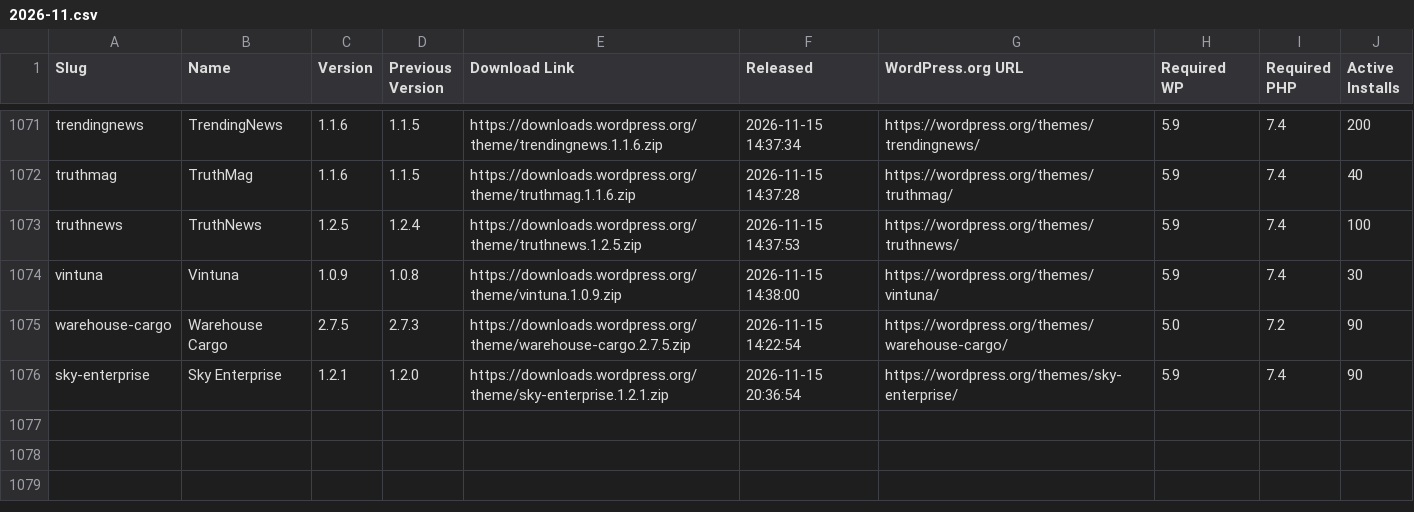
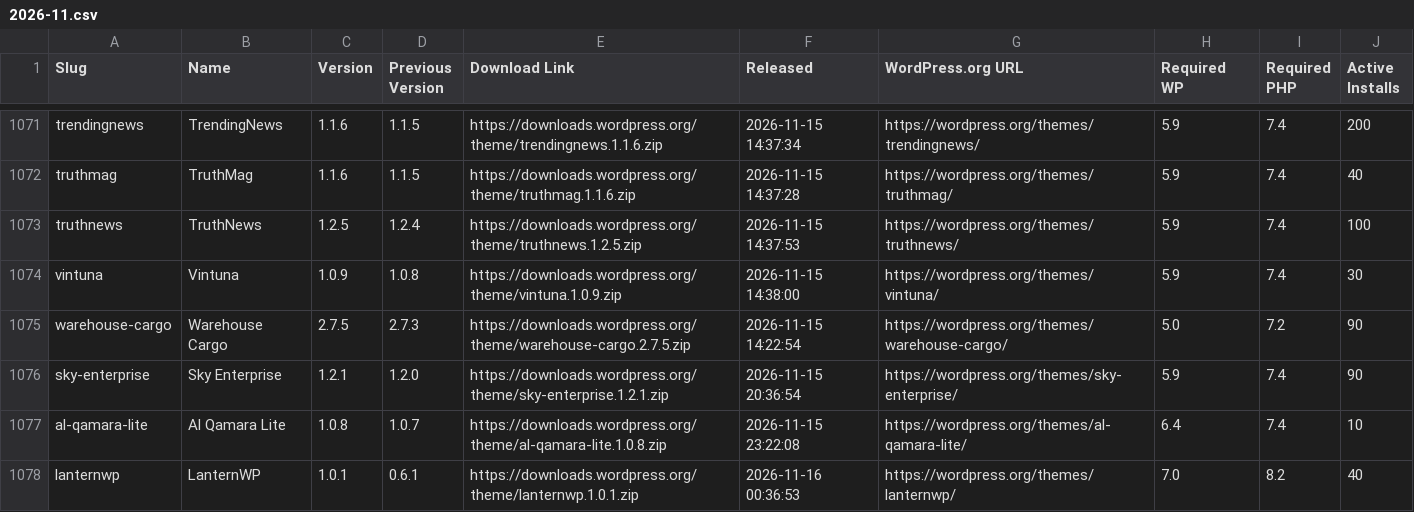
Before and after one commit to dd32/wp-public-data, a CSV file: releases/themes/2026-11.csv, drawn as a sheet; only a part is shown, gaps mark what is left out.

```diff
--- a/releases/themes/2026-11.csv
+++ b/releases/themes/2026-11.csv
@@ -1076 +1076,3 @@ warehouse-cargo,"Warehouse Cargo",2.7.5,2.7.3,https://downloads.wordpress.org/th
 sky-enterprise,"Sky Enterprise",1.2.1,1.2.0,https://downloads.wordpress.org/theme/sky-enterprise.1.2.1.zip,"2026-11-15 20:36:54",https://wordpress.org/themes/sky-enterprise/,5.9,7.4,90
+al-qamara-lite,"Al Qamara Lite",1.0.8,1.0.7,https://downloads.wordpress.org/theme/al-qamara-lite.1.0.8.zip,"2026-11-15 23:22:08",https://wordpress.org/themes/al-qamara-lite/,6.4,7.4,10
+lanternwp,LanternWP,1.0.1,0.6.1,https://downloads.wordpress.org/theme/lanternwp.1.0.1.zip,"2026-11-16 00:36:53",https://wordpress.org/themes/lanternwp/,7.0,8.2,40
```
Also changed, not shown: 54 other files.
